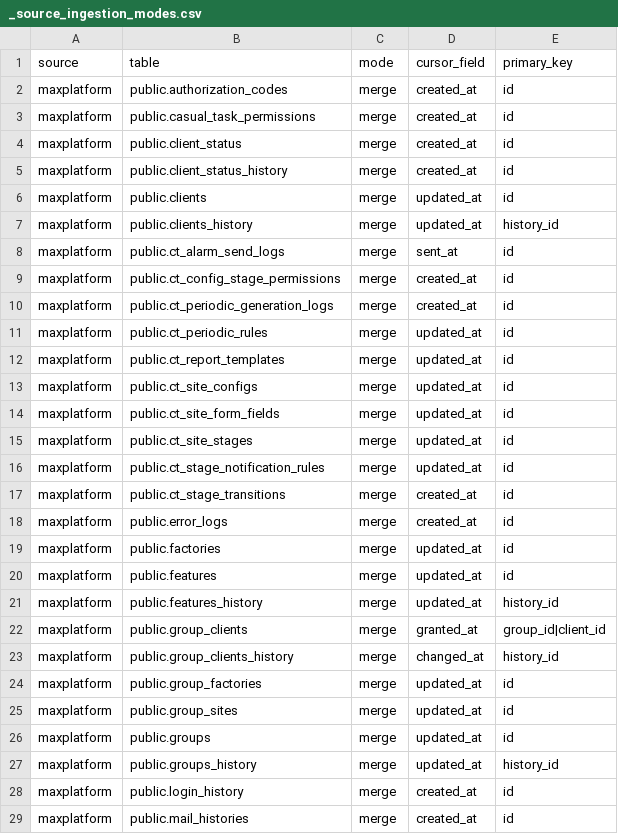
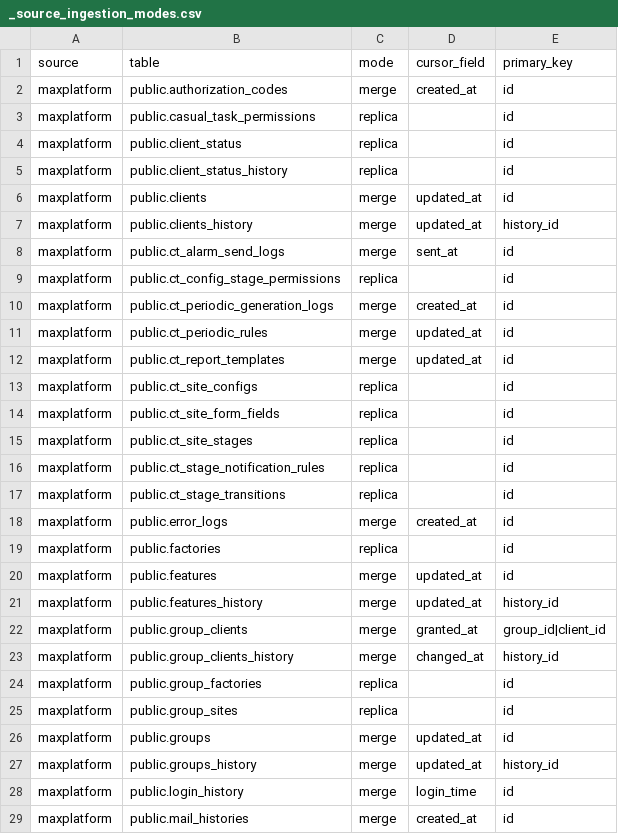
Before and after one commit to HK-LEEE/maxdl, a CSV file: dbt/maxdl_transform/seeds/_source_ingestion_modes.csv, drawn as a sheet; only a part is shown; the diff covers the shown part only.

```diff
--- a/dbt/maxdl_transform/seeds/_source_ingestion_modes.csv
+++ b/dbt/maxdl_transform/seeds/_source_ingestion_modes.csv
@@ -2,5 +2,5 @@ source,table,mode,cursor_field,primary_key
 maxplatform,public.authorization_codes,merge,created_at,id
-maxplatform,public.casual_task_permissions,merge,created_at,id
-maxplatform,public.client_status,merge,created_at,id
-maxplatform,public.client_status_history,merge,created_at,id
+maxplatform,public.casual_task_permissions,replica,,id
+maxplatform,public.client_status,replica,,id
+maxplatform,public.client_status_history,replica,,id
 maxplatform,public.clients,merge,updated_at,id
@@ -8,3 +8,3 @@ maxplatform,public.clients_history,merge,updated_at,history_id
 maxplatform,public.ct_alarm_send_logs,merge,sent_at,id
-maxplatform,public.ct_config_stage_permissions,merge,created_at,id
+maxplatform,public.ct_config_stage_permissions,replica,,id
 maxplatform,public.ct_periodic_generation_logs,merge,created_at,id
@@ -12,9 +12,9 @@ maxplatform,public.ct_periodic_rules,merge,updated_at,id
 maxplatform,public.ct_report_templates,merge,updated_at,id
-maxplatform,public.ct_site_configs,merge,updated_at,id
-maxplatform,public.ct_site_form_fields,merge,updated_at,id
-maxplatform,public.ct_site_stages,merge,updated_at,id
-maxplatform,public.ct_stage_notification_rules,merge,updated_at,id
-maxplatform,public.ct_stage_transitions,merge,created_at,id
+maxplatform,public.ct_site_configs,replica,,id
+maxplatform,public.ct_site_form_fields,replica,,id
+maxplatform,public.ct_site_stages,replica,,id
+maxplatform,public.ct_stage_notification_rules,replica,,id
+maxplatform,public.ct_stage_transitions,replica,,id
 maxplatform,public.error_logs,merge,created_at,id
-maxplatform,public.factories,merge,updated_at,id
+maxplatform,public.factories,replica,,id
 maxplatform,public.features,merge,updated_at,id
@@ -23,7 +23,7 @@ maxplatform,public.group_clients,merge,granted_at,group_id|client_id
 maxplatform,public.group_clients_history,merge,changed_at,history_id
-maxplatform,public.group_factories,merge,updated_at,id
-maxplatform,public.group_sites,merge,updated_at,id
+maxplatform,public.group_factories,replica,,id
+maxplatform,public.group_sites,replica,,id
 maxplatform,public.groups,merge,updated_at,id
 maxplatform,public.groups_history,merge,updated_at,history_id
-maxplatform,public.login_history,merge,created_at,id
+maxplatform,public.login_history,merge,login_time,id
 maxplatform,public.mail_histories,merge,created_at,id
```
Also changed, not shown: 114 edited cells elsewhere in this file, 3 other files.
